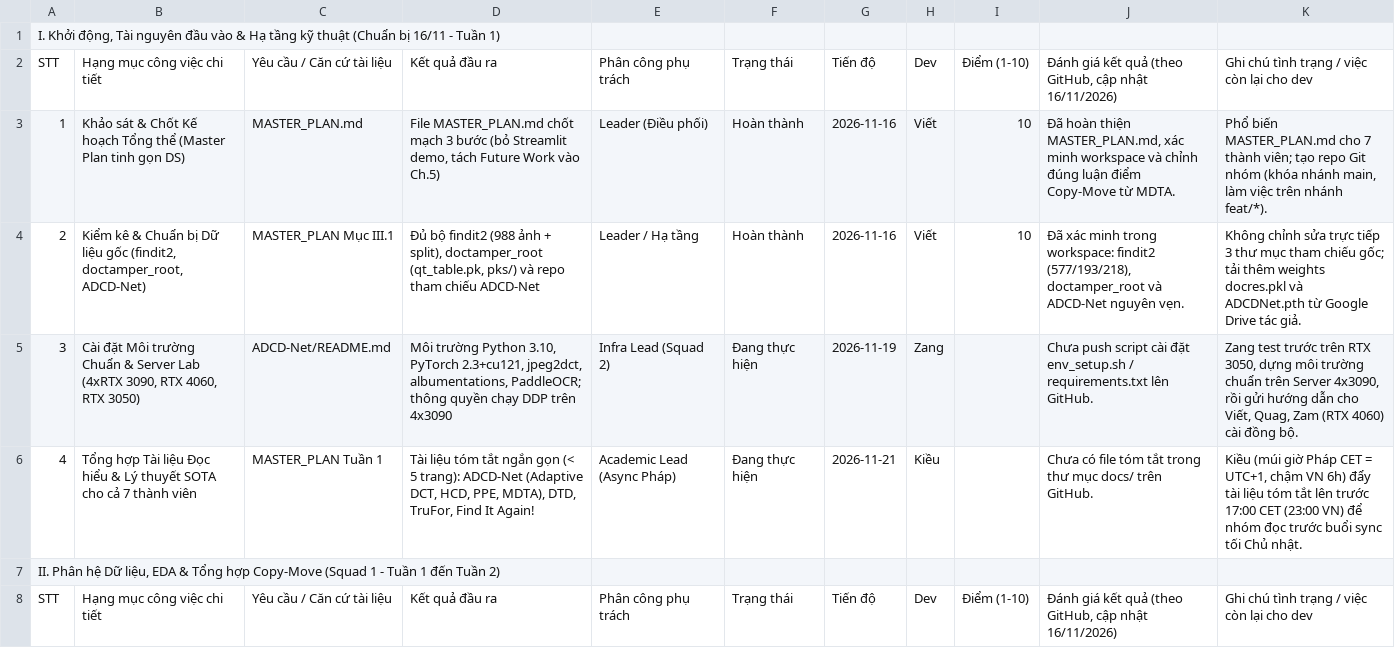
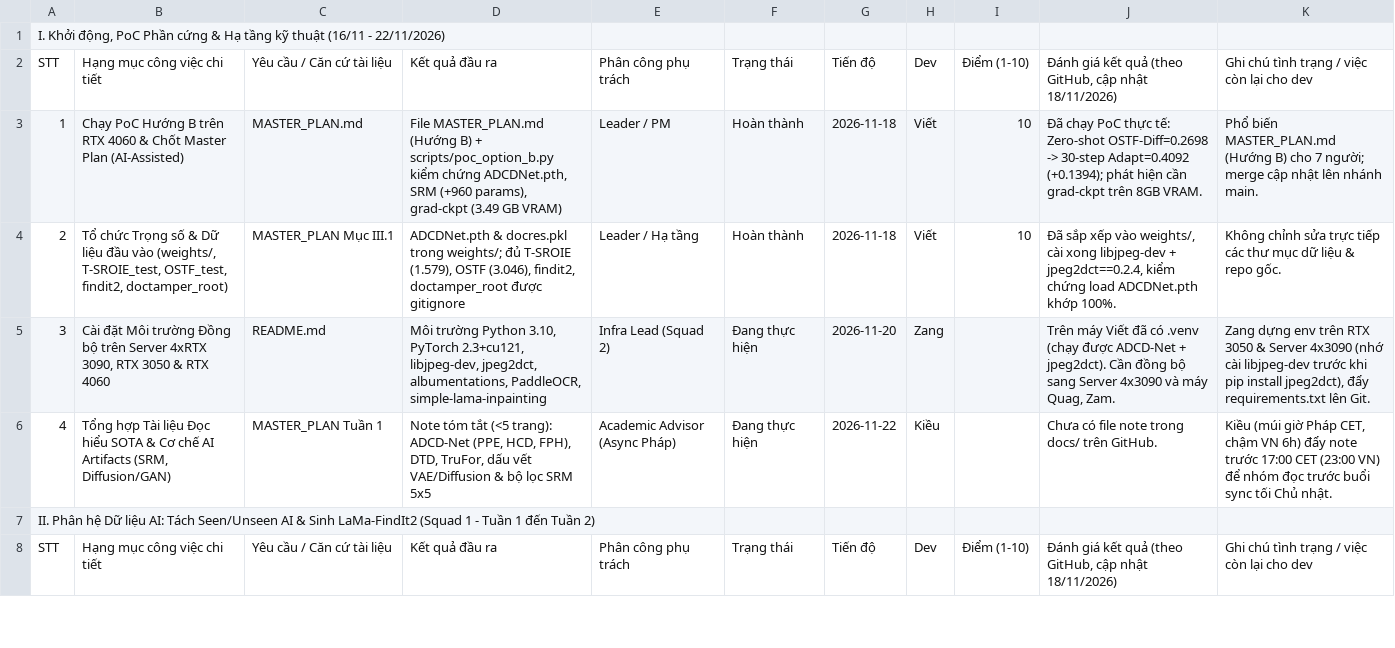
Before and after one commit to ductdadamn/DIFDL, a CSV file: TIEN_DO_CONG_VIEC.csv, drawn as a sheet; only a part is shown; the diff covers the shown part only.

Commit message:
chore: pivot project plan to Option B (AI-assisted manipulation + SRM) after RTX 4060 PoC

```diff
--- a/TIEN_DO_CONG_VIEC.csv
+++ b/TIEN_DO_CONG_VIEC.csv
@@ -1,8 +1,8 @@
-"I. Khởi động, Tài nguyên đầu vào & Hạ tầng kỹ thuật (Chuẩn bị 16/11 - Tuần 1)",,,,,,,,,,
-STT,Hạng mục công việc chi tiết,Yêu cầu / Căn cứ tài liệu,Kết quả đầu ra,Phân công phụ trách,Trạng thái,Tiến độ,Dev,Điểm (1-10),"Đánh giá kết quả (theo GitHub, cập nhật 16/11/2026)",Ghi chú tình trạng / việc còn lại cho dev
-1,Khảo sát & Chốt Kế hoạch Tổng thể (Master Plan tinh gọn DS),MASTER_PLAN.md,"File MASTER_PLAN.md chốt mạch 3 bước (bỏ Streamlit demo, tách Future Work vào Ch.5)",Leader (Điều phối),Hoàn thành,2026-11-16,Viết,10,"Đã hoàn thiện MASTER_PLAN.md, xác minh workspace và chỉnh đúng luận điểm Copy-Move từ MDTA.","Phổ biến MASTER_PLAN.md cho 7 thành viên; tạo repo Git nhóm (khóa nhánh main, làm việc trên nhánh feat/*)."
-2,"Kiểm kê & Chuẩn bị Dữ liệu gốc (findit2, doctamper_root, ADCD-Net)",MASTER_PLAN Mục III.1,"Đủ bộ findit2 (988 ảnh + split), doctamper_root (qt_table.pk, pks/) và repo tham chiếu ADCD-Net",Leader / Hạ tầng,Hoàn thành,2026-11-16,Viết,10,"Đã xác minh trong workspace: findit2 (577/193/218), doctamper_root và ADCD-Net nguyên vẹn.",Không chỉnh sửa trực tiếp 3 thư mục tham chiếu gốc; tải thêm weights docres.pkl và ADCDNet.pth từ Google Drive tác giả.
-3,"Cài đặt Môi trường Chuẩn & Server Lab (4xRTX 3090, RTX 4060, RTX 3050)",ADCD-Net/README.md,"Môi trường Python 3.10, PyTorch 2.3+cu121, jpeg2dct, albumentations, PaddleOCR; thông quyền chạy DDP trên 4x3090",Infra Lead (Squad 2),Đang thực hiện,2026-11-19,Zang,,"Chưa push script cài đặt env_setup.sh / requirements.txt lên GitHub.","Zang test trước trên RTX 3050, dựng môi trường chuẩn trên Server 4x3090, rồi gửi hướng dẫn cho Viết, Quag, Zam (RTX 4060) cài đồng bộ."
-4,Tổng hợp Tài liệu Đọc hiểu & Lý thuyết SOTA cho cả 7 thành viên,MASTER_PLAN Tuần 1,"Tài liệu tóm tắt ngắn gọn (< 5 trang): ADCD-Net (Adaptive DCT, HCD, PPE, MDTA), DTD, TruFor, Find It Again!",Academic Lead (Async Pháp),Đang thực hiện,2026-11-21,Kiều,,"Chưa có file tóm tắt trong thư mục docs/ trên GitHub.","Kiều (múi giờ Pháp CET = UTC+1, chậm VN 6h) đẩy tài liệu tóm tắt lên trước 17:00 CET (23:00 VN) để nhóm đọc trước buổi sync tối Chủ nhật."
-"II. Phân hệ Dữ liệu, EDA & Tổng hợp Copy-Move (Squad 1 - Tuần 1 đến Tuần 2)",,,,,,,,,,
-STT,Hạng mục công việc chi tiết,Yêu cầu / Căn cứ tài liệu,Kết quả đầu ra,Phân công phụ trách,Trạng thái,Tiến độ,Dev,Điểm (1-10),"Đánh giá kết quả (theo GitHub, cập nhật 16/11/2026)",Ghi chú tình trạng / việc còn lại cho dev
+"I. Khởi động, PoC Phần cứng & Hạ tầng kỹ thuật (16/11 - 22/11/2026)",,,,,,,,,,
+STT,Hạng mục công việc chi tiết,Yêu cầu / Căn cứ tài liệu,Kết quả đầu ra,Phân công phụ trách,Trạng thái,Tiến độ,Dev,Điểm (1-10),"Đánh giá kết quả (theo GitHub, cập nhật 18/11/2026)",Ghi chú tình trạng / việc còn lại cho dev
+1,"Chạy PoC Hướng B trên RTX 4060 & Chốt Master Plan (AI-Assisted)",MASTER_PLAN.md,"File MASTER_PLAN.md (Hướng B) + scripts/poc_option_b.py kiểm chứng ADCDNet.pth, SRM (+960 params), grad-ckpt (3.49 GB VRAM)",Leader / PM,Hoàn thành,2026-11-18,Viết,10,"Đã chạy PoC thực tế: Zero-shot OSTF-Diff=0.2698 -> 30-step Adapt=0.4092 (+0.1394); phát hiện cần grad-ckpt trên 8GB VRAM.","Phổ biến MASTER_PLAN.md (Hướng B) cho 7 người; merge cập nhật lên nhánh main."
+2,"Tổ chức Trọng số & Dữ liệu đầu vào (weights/, T-SROIE_test, OSTF_test, findit2, doctamper_root)",MASTER_PLAN Mục III.1,"ADCDNet.pth & docres.pkl trong weights/; đủ T-SROIE (1.579), OSTF (3.046), findit2, doctamper_root được gitignore",Leader / Hạ tầng,Hoàn thành,2026-11-18,Viết,10,"Đã sắp xếp vào weights/, cài xong libjpeg-dev + jpeg2dct==0.2.4, kiểm chứng load ADCDNet.pth khớp 100%.",Không chỉnh sửa trực tiếp các thư mục dữ liệu & repo gốc.
+3,"Cài đặt Môi trường Đồng bộ trên Server 4xRTX 3090, RTX 3050 & RTX 4060",README.md,"Môi trường Python 3.10, PyTorch 2.3+cu121, libjpeg-dev, jpeg2dct, albumentations, PaddleOCR, simple-lama-inpainting",Infra Lead (Squad 2),Đang thực hiện,2026-11-20,Zang,,"Trên máy Viết đã có .venv (chạy được ADCD-Net + jpeg2dct). Cần đồng bộ sang Server 4x3090 và máy Quag, Zam.","Zang dựng env trên RTX 3050 & Server 4x3090 (nhớ cài libjpeg-dev trước khi pip install jpeg2dct), đẩy requirements.txt lên Git."
+4,"Tổng hợp Tài liệu Đọc hiểu SOTA & Cơ chế AI Artifacts (SRM, Diffusion/GAN)",MASTER_PLAN Tuần 1,"Note tóm tắt (<5 trang): ADCD-Net (PPE, HCD, FPH), DTD, TruFor, dấu vết VAE/Diffusion & bộ lọc SRM 5x5",Academic Advisor (Async Pháp),Đang thực hiện,2026-11-22,Kiều,,"Chưa có file note trong docs/ trên GitHub.","Kiều (múi giờ Pháp CET, chậm VN 6h) đẩy note trước 17:00 CET (23:00 VN) để nhóm đọc trước buổi sync tối Chủ nhật."
+"II. Phân hệ Dữ liệu AI: Tách Seen/Unseen AI & Sinh LaMa-FindIt2 (Squad 1 - Tuần 1 đến Tuần 2)",,,,,,,,,,
+STT,Hạng mục công việc chi tiết,Yêu cầu / Căn cứ tài liệu,Kết quả đầu ra,Phân công phụ trách,Trạng thái,Tiến độ,Dev,Điểm (1-10),"Đánh giá kết quả (theo GitHub, cập nhật 18/11/2026)",Ghi chú tình trạng / việc còn lại cho dev
```
Also changed, not shown: 1 added row, 1 removed row and 100 edited cells elsewhere in this file, 5 other files.
